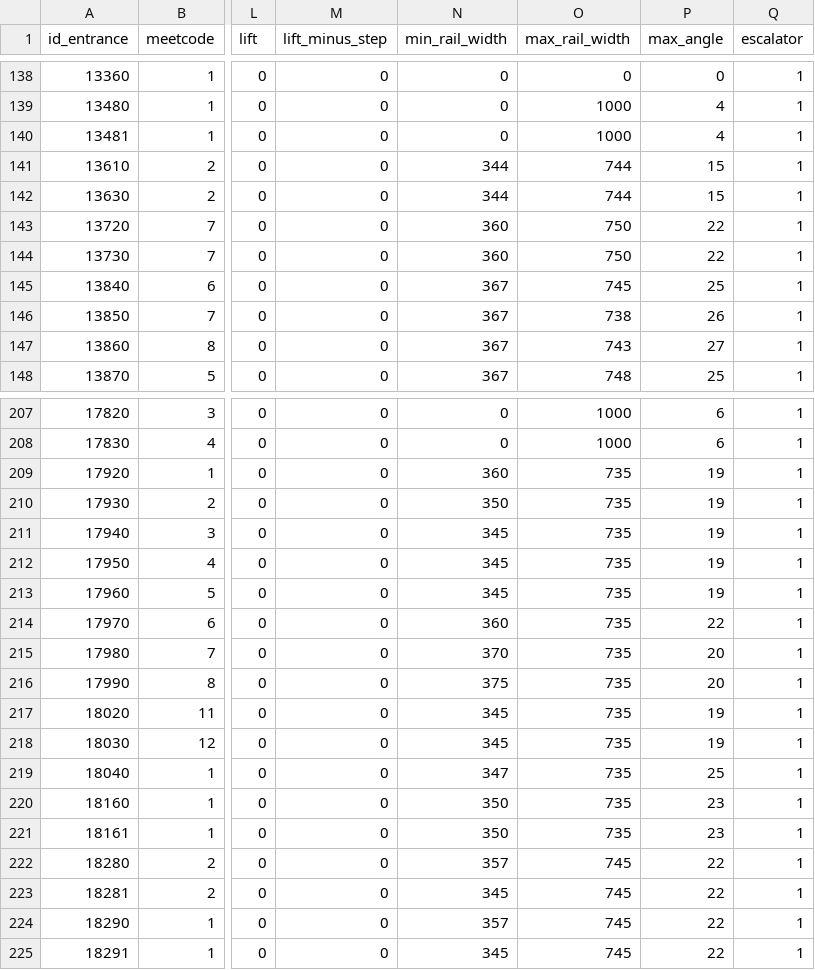
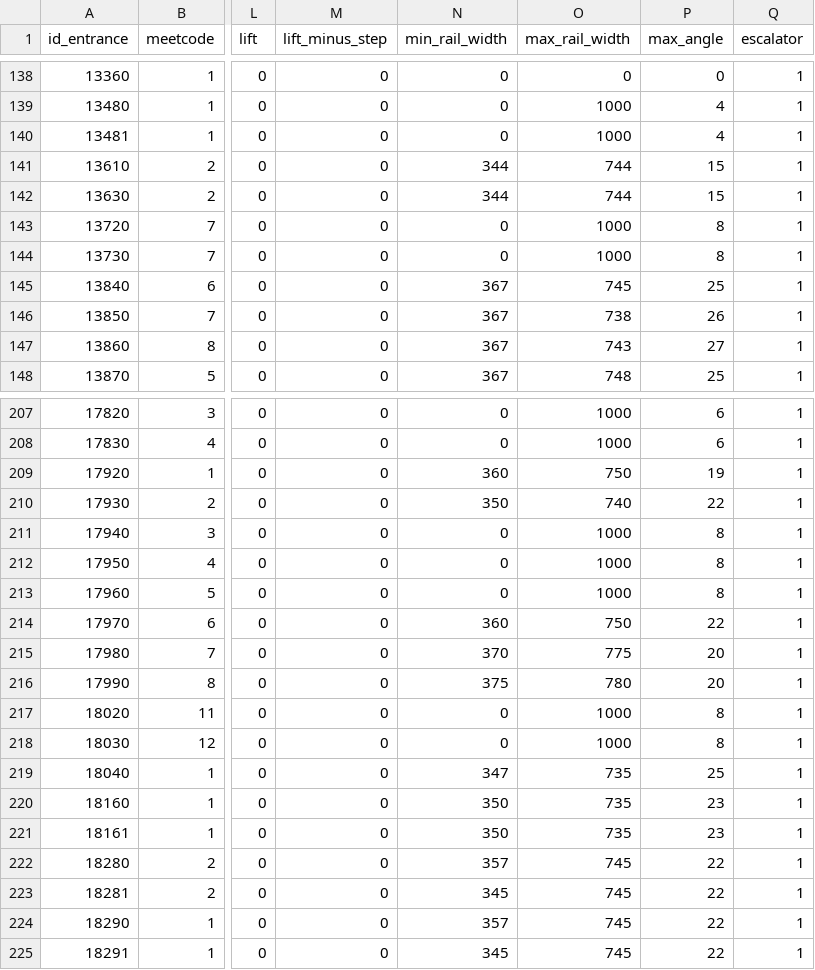
Before and after one commit to nextgis/metro4all, a CSV file: data/spb/portals.csv, drawn as a sheet; only a part is shown, gaps mark what is left out; the diff names each change by its address in the sheet, - before the commit and + after, or states it on an @@ line.

```diff
--- a/data/spb/portals.csv
+++ b/data/spb/portals.csv
-N143:N144 (min_rail_width): 360
+N143:N144 (min_rail_width): 0
-O143:O144 (max_rail_width): 750
+O143:O144 (max_rail_width): 1000
-P143:P144 (max_angle): 22
+P143:P144 (max_angle): 8
-O209 (max_rail_width): 735
+O209 (max_rail_width): 750
-O210 (max_rail_width): 735
+O210 (max_rail_width): 740
-P210 (max_angle): 19
+P210 (max_angle): 22
-N211:N213 (min_rail_width): 345
+N211:N213 (min_rail_width): 0
-O211:O213 (max_rail_width): 735
+O211:O213 (max_rail_width): 1000
-P211:P213 (max_angle): 19
+P211:P213 (max_angle): 8
-O214 (max_rail_width): 735
+O214 (max_rail_width): 750
-O215 (max_rail_width): 735
+O215 (max_rail_width): 775
-O216 (max_rail_width): 735
+O216 (max_rail_width): 780
-N217:N218 (min_rail_width): 345
+N217:N218 (min_rail_width): 0
-O217:O218 (max_rail_width): 735
+O217:O218 (max_rail_width): 1000
-P217:P218 (max_angle): 19
+P217:P218 (max_angle): 8
```
Also changed, not shown: 9 other files.
